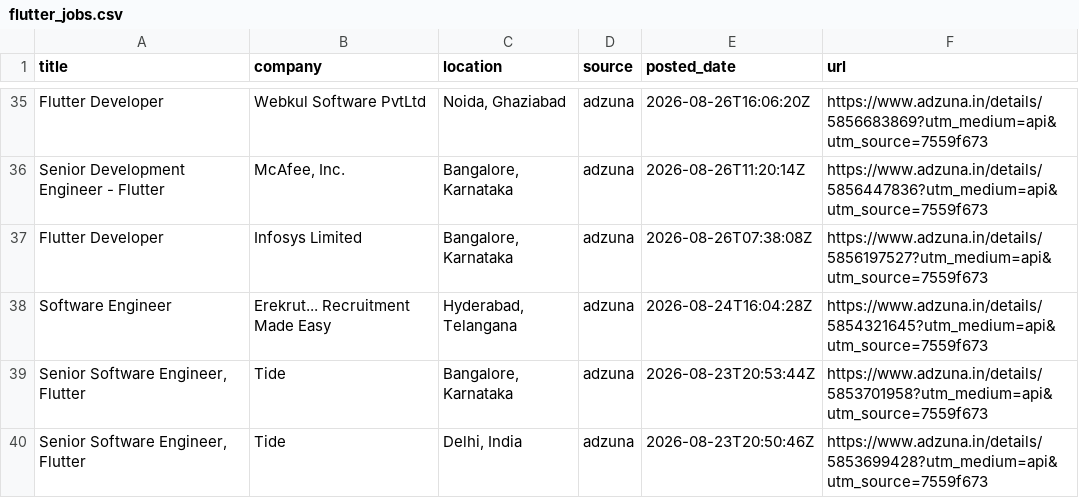
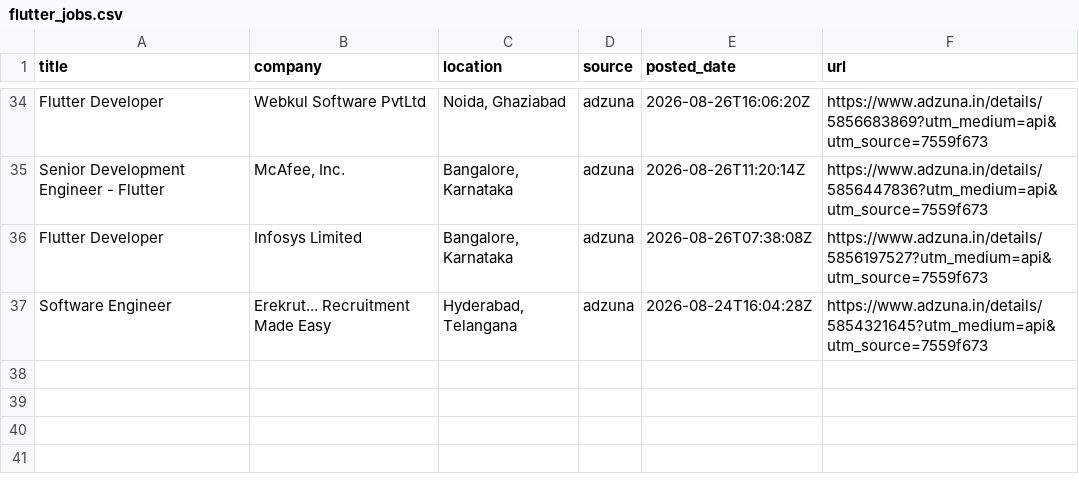
Before and after one commit to jatin-web/flutter-jobs-finder, a CSV file: output/flutter_jobs.csv, drawn as a sheet; only a part is shown, gaps mark what is left out; the diff covers the shown part only.

```diff
--- a/output/flutter_jobs.csv
+++ b/output/flutter_jobs.csv
@@ -38,3 +37 @@ Flutter Developer,Infosys Limited,"Bangalore, Karnataka",adzuna,2026-08-26T07:38
 Software Engineer,Erekrut... Recruitment Made Easy,"Hyderabad, Telangana",adzuna,2026-08-24T16:04:28Z,https://www.adzuna.in/details/5854321645?utm_medium=api&utm_source=7559f673
-"Senior Software Engineer, Flutter",Tide,"Bangalore, Karnataka",adzuna,2026-08-23T20:53:44Z,https://www.adzuna.in/details/5853701958?utm_medium=api&utm_source=7559f673
-"Senior Software Engineer, Flutter",Tide,"Delhi, India",adzuna,2026-08-23T20:50:46Z,https://www.adzuna.in/details/5853699428?utm_medium=api&utm_source=7559f673
```
Also changed, not shown: 2 removed rows and 5 edited cells elsewhere in this file, 6 other files.
